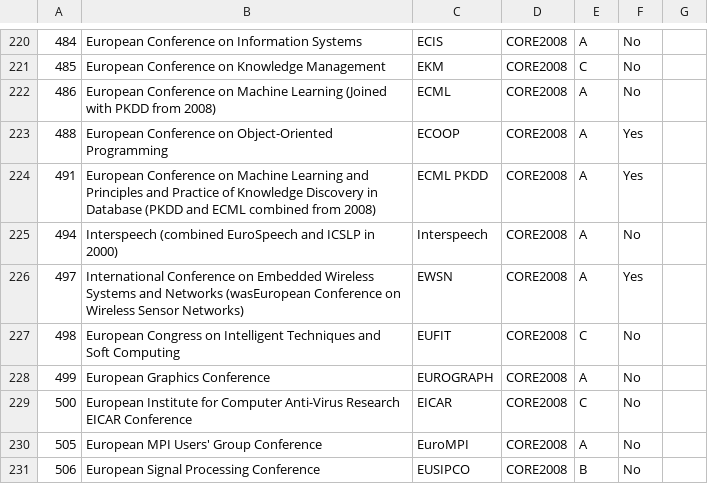
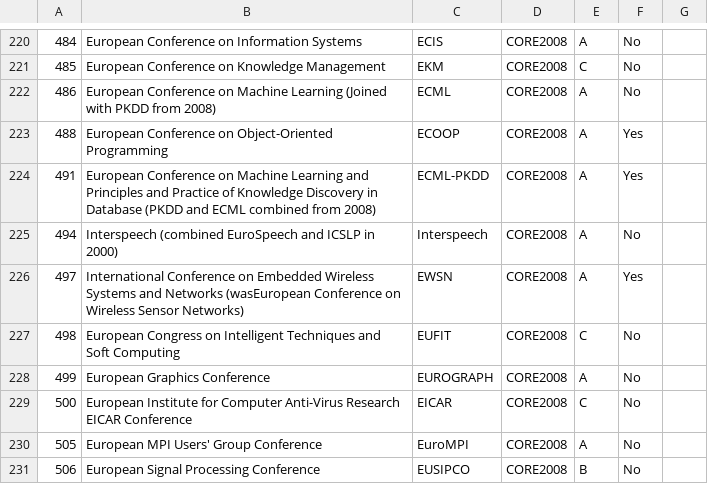
Before and after one commit to shinminjeong/moneymatters, a CSV file: data/CORE/conf2008.csv, drawn as a sheet; only a part is shown, gaps mark what is left out.

```diff
--- a/data/CORE/conf2008.csv
+++ b/data/CORE/conf2008.csv
@@ -223,3 +223,3 @@
 488,European Conference on Object-Oriented Programming,ECOOP,CORE2008,A,Yes,,,
-491,European Conference on Machine Learning and Principles and Practice of Knowledge Discovery in Database (PKDD and ECML combined from 2008),ECML PKDD,CORE2008,A,Yes,,,
+491,European Conference on Machine Learning and Principles and Practice of Knowledge Discovery in Database (PKDD and ECML combined from 2008),ECML-PKDD,CORE2008,A,Yes,,,
 494,Interspeech (combined EuroSpeech and ICSLP in 2000),Interspeech,CORE2008,A,No,,,
```
Also changed, not shown: data/CCF/ccf-2012.csv, data/CCF/ccf-2015.csv, 7 other files.
